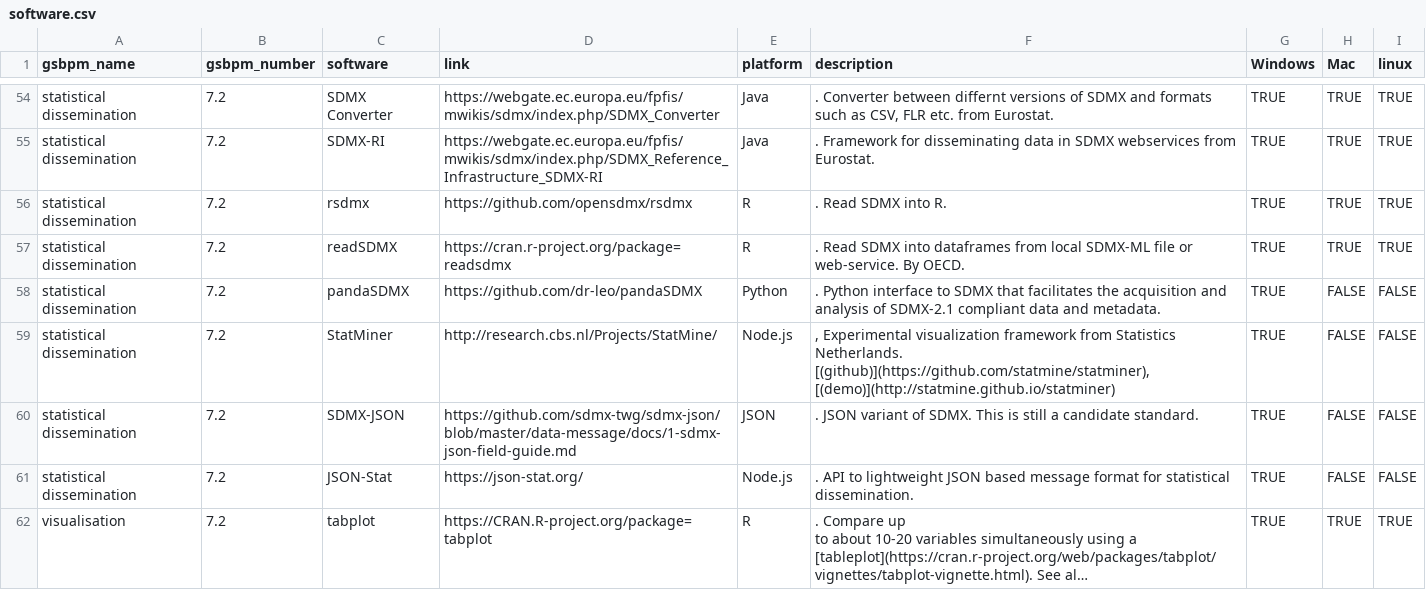
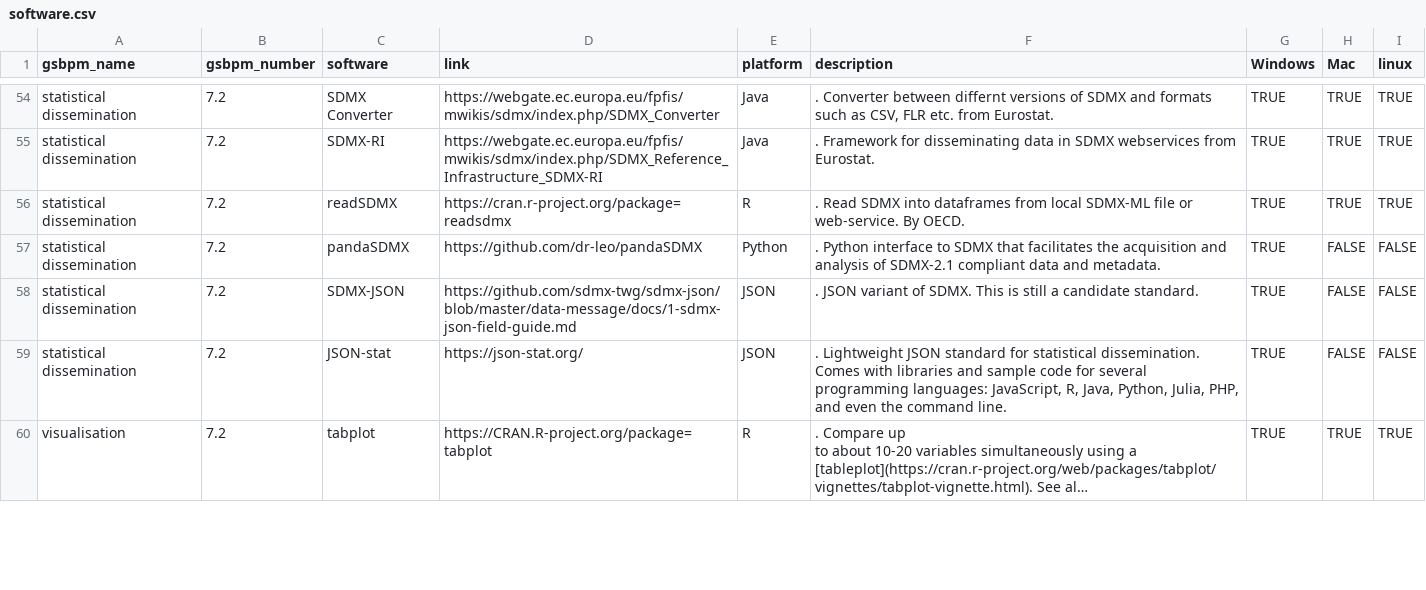
Before and after one commit to SNStatComp/awesome-official-statistics-software, a CSV file: data/software.csv, drawn as a sheet; only a part is shown, gaps mark what is left out; long unchanged cells end in …; removed rows and columns are numbered as before the commit, all else as after; the diff covers the shown part only; the diff names each change by its address in the sheet, - before the commit and + after, or states it on an @@ line.

Commit message:
csv updated

```diff
--- a/data/software.csv
+++ b/data/software.csv
-row 56: statistical dissemination | 7.2 | rsdmx | https://github.com/opensdmx/rsdmx | R | . Read SDMX into R. | TRUE | TRUE | TRUE
-row 59: statistical dissemination | 7.2 | StatMiner | http://research.cbs.nl/Projects/StatMine/ | Node.js | , Experimental visualization framework from Statistics Netherlands. [(github)](https://github.com/statmine/statminer), [(demo)](http://statmine.github.io/statminer) | TRUE | FALSE | FALSE
-C59 (software): JSON-Stat
+C59 (software): JSON-stat
-E59 (platform): Node.js
+E59 (platform): JSON
-F59 (description): . API to lightweight JSON based message format for statistical dissemination.
+F59 (description): . Lightweight JSON standard for statistical dissemination. Comes with libraries and sample code for several programming languages: JavaScript, R, Java, Python, Julia, PHP, and even the command line.
```
Also changed, not shown: 3 added rows and 1 edited cell elsewhere in this file.
